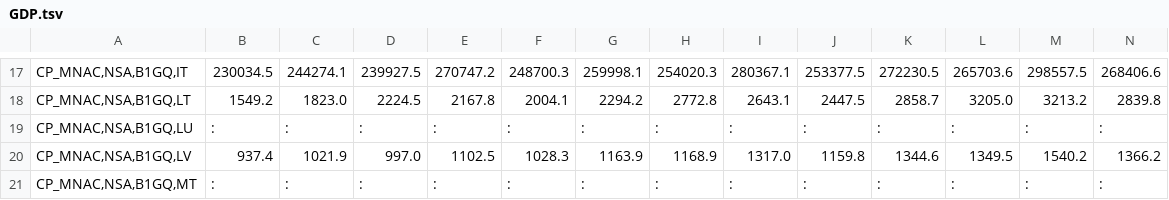
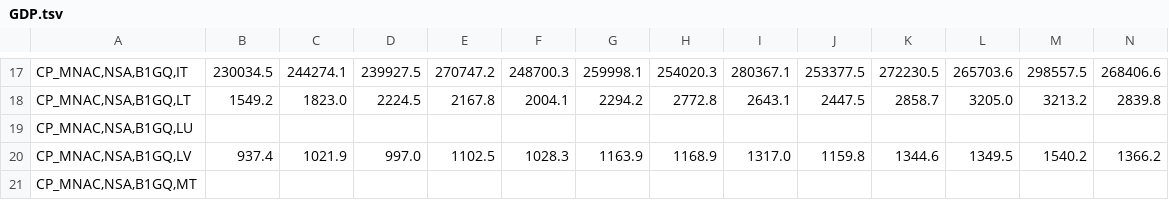
Before and after one commit to karmaecrivain94/DatabaseUI, a TSV file: data/GDP.tsv, drawn as a sheet; only a part is shown, gaps mark what is left out; the diff covers the shown part only; the diff names each change by its address in the sheet, - before the commit and + after, or states it on an @@ line.

```diff
--- a/data/GDP.tsv
+++ b/data/GDP.tsv
-B19: :
+B19: (empty)
-C19: :
+C19: (empty)
-D19: :
+D19: (empty)
-E19: :
+E19: (empty)
-F19: :
+F19: (empty)
-G19: :
+G19: (empty)
-H19: :
+H19: (empty)
-I19: :
+I19: (empty)
-J19: :
+J19: (empty)
-K19: :
+K19: (empty)
-L19: :
+L19: (empty)
-M19: :
+M19: (empty)
-N19: :
+N19: (empty)
-B21: :
+B21: (empty)
-C21: :
+C21: (empty)
-D21: :
+D21: (empty)
-E21: :
+E21: (empty)
-F21: :
+F21: (empty)
-G21: :
+G21: (empty)
-H21: :
+H21: (empty)
-I21: :
+I21: (empty)
-J21: :
+J21: (empty)
-K21: :
+K21: (empty)
-L21: :
+L21: (empty)
-M21: :
+M21: (empty)
-N21: :
+N21: (empty)
```
Also changed, not shown: 122 edited cells elsewhere in this file, data/DEBT.tsv, data/POPULATION.tsv, 2 other files.
